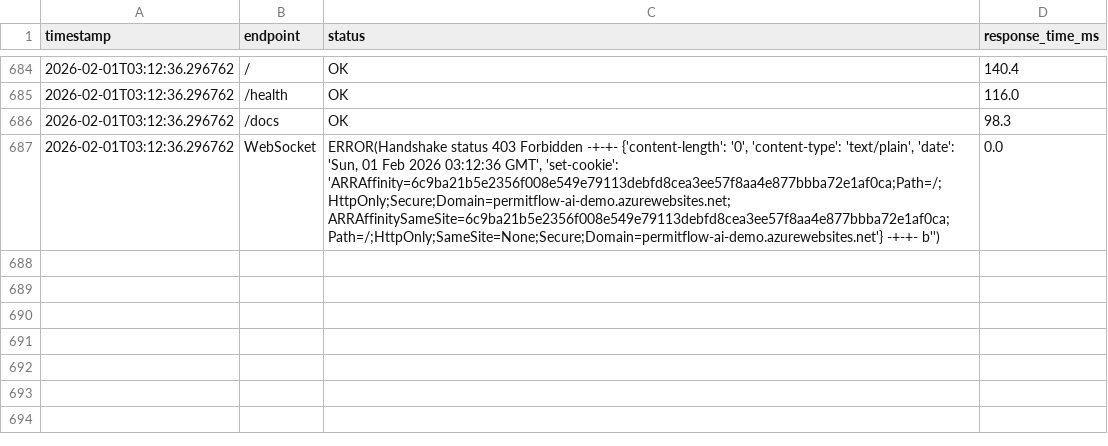
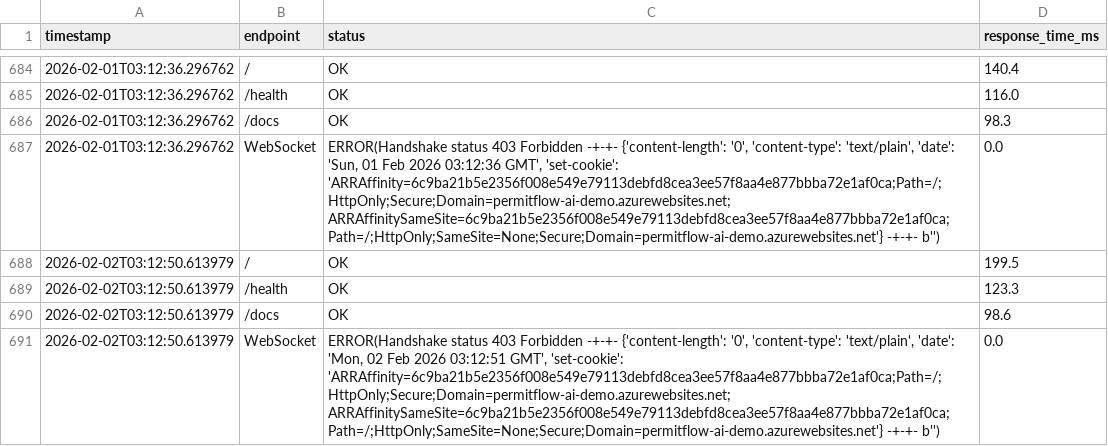
Before and after one commit to wbettini/permitflow-ai, a CSV file: monitoring/smoketest_results.csv, drawn as a sheet; only a part is shown, gaps mark what is left out; the diff names each change by its address in the sheet, - before the commit and + after, or states it on an @@ line.

```diff
--- a/monitoring/smoketest_results.csv
+++ b/monitoring/smoketest_results.csv
+row 688: 2026-02-02T03:12:50.613979 | / | OK | 199.5
+row 689: 2026-02-02T03:12:50.613979 | /health | OK | 123.3
+row 690: 2026-02-02T03:12:50.613979 | /docs | OK | 98.6
+row 691: 2026-02-02T03:12:50.613979 | WebSocket | ERROR(Handshake status 403 Forbidden -+-+- {'content-length': '0', 'content-type': 'text/plain', 'date': 'Mon, 02 Feb 2026 03:12:51 GMT', 'set-cookie': 'ARRAffinity=6c9ba21b5e2356f008e549e79113debfd8cea3ee57f8aa4e877bbba72e1af0ca;Path=/;HttpOnly;Secure;Domain=permitflow-ai-demo.azurewebsites.net; ARRAffinitySameSite=6c9ba21b5e2356f008e549e79113debfd8cea3ee57f8aa4e877bbba72e1af0ca;Path=/;HttpOnly;SameSite=None;Secure;Domain=permitflow-ai-demo.azurewebsites.net'} -+-+- b'') | 0.0
```
Also changed, not shown: 4 other files.
